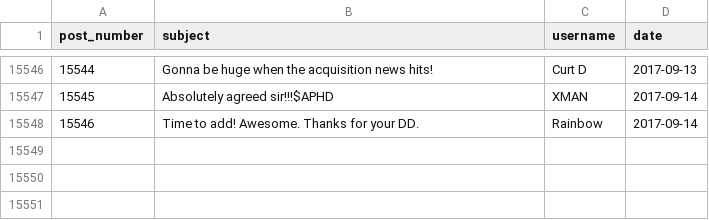
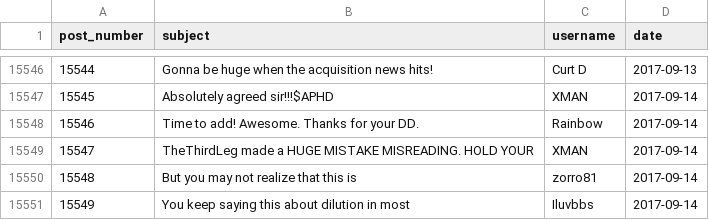
Before and after one commit to schustda/Penny-Stock-Predictor, a CSV file: data/raw_data/ihub/message_boards/aphd.csv, drawn as a sheet; only a part is shown, gaps mark what is left out.

Commit message:
updated data

```diff
--- a/data/raw_data/ihub/message_boards/aphd.csv
+++ b/data/raw_data/ihub/message_boards/aphd.csv
@@ -15548 +15548,4 @@ post_number,subject,username,date
 15546,Time to add! Awesome. Thanks for your DD.,Rainbow,2017-09-14
+15547,TheThirdLeg made a HUGE MISTAKE MISREADING. HOLD YOUR,XMAN,2017-09-14
+15548,But you may not realize that this is,zorro81,2017-09-14
+15549,You keep saying this about dilution in most,Iluvbbs,2017-09-14
```
Also changed, not shown: data/raw_data/ihub/message_boards/cnxs.csv, data/raw_data/ihub/message_boards/cytr.csv, 13 other files.
